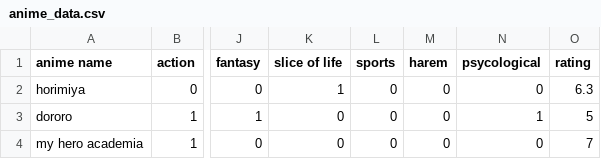
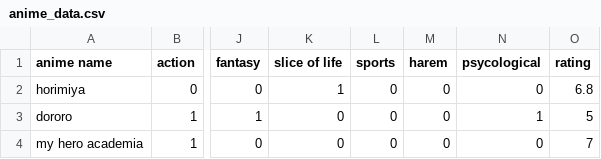
Before and after one commit to Aniekan210/AnimeRaterAI, a CSV file: anime_data.csv, drawn as a sheet; only a part is shown, gaps mark what is left out; the diff names each change by its address in the sheet, - before the commit and + after, or states it on an @@ line.

```diff
--- a/anime_data.csv
+++ b/anime_data.csv
-O2 (rating): 6.3
+O2 (rating): 6.8
```
Also changed, not shown: 2 other files.
